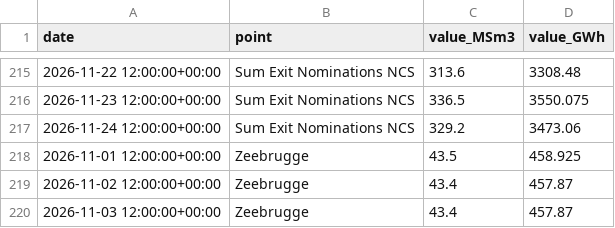
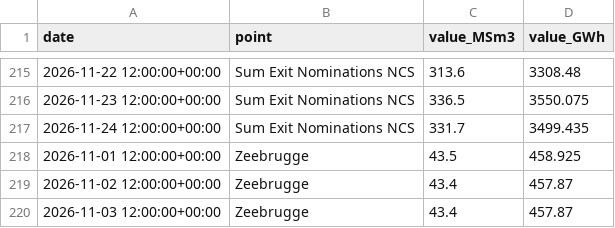
Before and after one commit to Jstavik/pp-dashboard, a CSV file: data/history/gassco_nominations/2026-11.csv, drawn as a sheet; only a part is shown, gaps mark what is left out; the diff covers the shown part only.

```diff
--- a/data/history/gassco_nominations/2026-11.csv
+++ b/data/history/gassco_nominations/2026-11.csv
@@ -216,3 +216,3 @@ date,point,value_MSm3,value_GWh
 2026-11-23 12:00:00+00:00,Sum Exit Nominations NCS,336.5,3550.075
-2026-11-24 12:00:00+00:00,Sum Exit Nominations NCS,329.2,3473.06
+2026-11-24 12:00:00+00:00,Sum Exit Nominations NCS,331.7,3499.435
 2026-11-01 12:00:00+00:00,Zeebrugge,43.5,458.925
```
Also changed, not shown: 10 edited cells elsewhere in this file, data/history/gie_all_storage/2026-11.csv, data/history/lng_storage/2026-11.csv, 56 other files.
